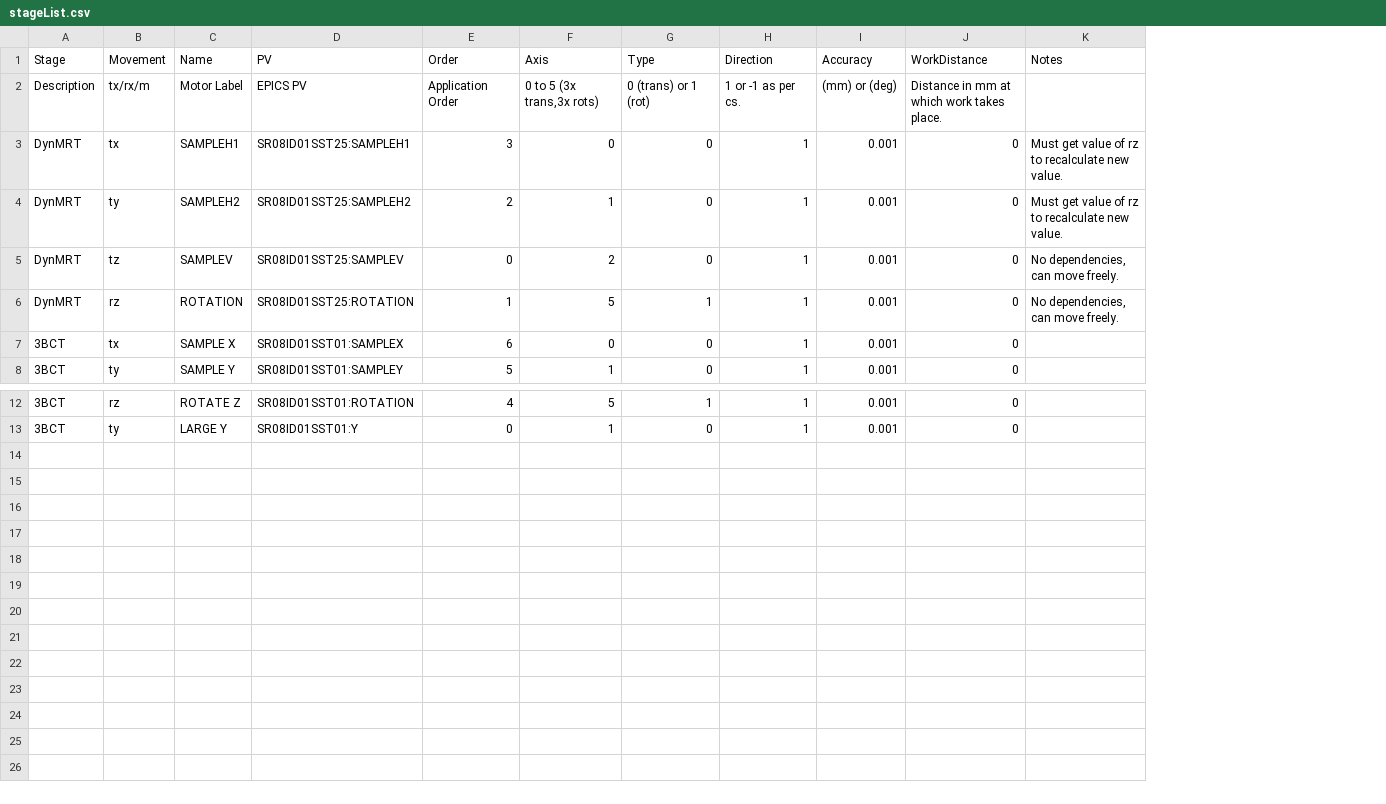
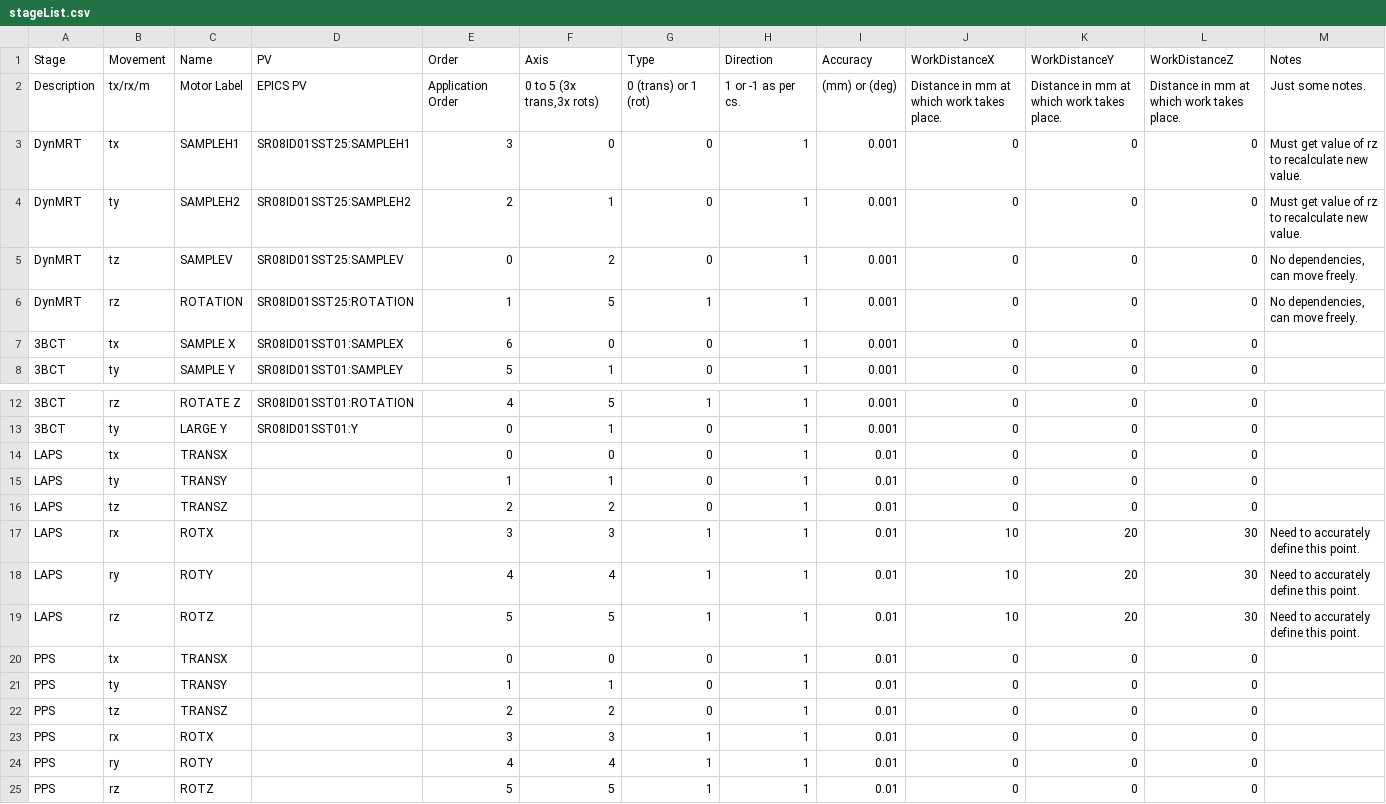
Before and after one commit to stylekilla/syncmrt, a CSV file: resources/stageList.csv, drawn as a sheet; only a part is shown, gaps mark what is left out; addresses are those after the commit; the diff names each change by its address in the sheet, - before the commit and + after, or states it on an @@ line.

```diff
--- a/resources/stageList.csv
+++ b/resources/stageList.csv
+column J (WorkDistanceX), rows 2-8: Distance in mm at which work takes place. | 0 | 0 | 0 | 0 | 0 | 0; rows 12-13: 0 | 0
+column K (WorkDistanceY), rows 2-8: Distance in mm at which work takes place. | 0 | 0 | 0 | 0 | 0 | 0; rows 12-13: 0 | 0
-L1: WorkDistance
+L1: WorkDistanceZ
-M2 (Notes): (empty)
+M2 (Notes): Just some notes.
+row 14: LAPS | tx | TRANSX |  | 0 | 0 | 0 | 1 | 0.01 | 0 | 0 | 0
+row 15: LAPS | ty | TRANSY |  | 1 | 1 | 0 | 1 | 0.01 | 0 | 0 | 0
+row 16: LAPS | tz | TRANSZ |  | 2 | 2 | 0 | 1 | 0.01 | 0 | 0 | 0
+row 17: LAPS | rx | ROTX |  | 3 | 3 | 1 | 1 | 0.01 | 10 | 20 | 30 | Need to accurately define this point.
+row 18: LAPS | ry | ROTY |  | 4 | 4 | 1 | 1 | 0.01 | 10 | 20 | 30 | Need to accurately define this point.
+row 19: LAPS | rz | ROTZ |  | 5 | 5 | 1 | 1 | 0.01 | 10 | 20 | 30 | Need to accurately define this point.
+row 20: PPS | tx | TRANSX |  | 0 | 0 | 0 | 1 | 0.01 | 0 | 0 | 0
+row 21: PPS | ty | TRANSY |  | 1 | 1 | 0 | 1 | 0.01 | 0 | 0 | 0
+row 22: PPS | tz | TRANSZ |  | 2 | 2 | 0 | 1 | 0.01 | 0 | 0 | 0
+row 23: PPS | rx | ROTX |  | 3 | 3 | 1 | 1 | 0.01 | 0 | 0 | 0
+row 24: PPS | ry | ROTY |  | 4 | 4 | 1 | 1 | 0.01 | 0 | 0 | 0
+row 25: PPS | rz | ROTZ |  | 5 | 5 | 1 | 1 | 0.01 | 0 | 0 | 0
```
Also changed, not shown: 3 other files.
